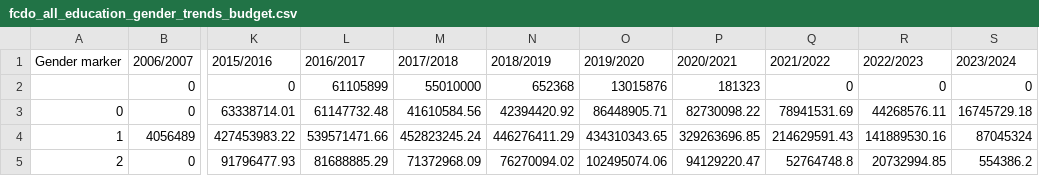
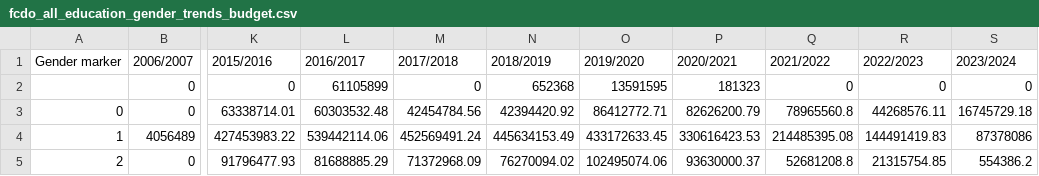
Before and after one commit to danjwalton/iati_scuk, a CSV file: r_scripts/outputs/fcdo_all_education_gender_trends_budget.csv, drawn as a sheet; only a part is shown, gaps mark what is left out; the diff names each change by its address in the sheet, - before the commit and + after, or states it on an @@ line.

```diff
--- a/r_scripts/outputs/fcdo_all_education_gender_trends_budget.csv
+++ b/r_scripts/outputs/fcdo_all_education_gender_trends_budget.csv
-M2 (2017/2018): 55010000
+M2 (2017/2018): 0
-O2 (2019/2020): 13015876
+O2 (2019/2020): 13591595
-L3 (2016/2017): 61147732.48
+L3 (2016/2017): 60303532.48
-M3 (2017/2018): 41610584.56
+M3 (2017/2018): 42454784.56
-O3 (2019/2020): 86448905.71
+O3 (2019/2020): 86412772.71
-P3 (2020/2021): 82730098.22
+P3 (2020/2021): 82626200.79
-Q3 (2021/2022): 78941531.69
+Q3 (2021/2022): 78965560.8
-L4 (2016/2017): 539571471.66
+L4 (2016/2017): 539442114.06
-M4 (2017/2018): 452823245.24
+M4 (2017/2018): 452569491.24
-N4 (2018/2019): 446276411.29
+N4 (2018/2019): 445634153.49
-O4 (2019/2020): 434310343.65
+O4 (2019/2020): 433172633.45
-P4 (2020/2021): 329263696.85
+P4 (2020/2021): 330616423.53
-Q4 (2021/2022): 214629591.43
+Q4 (2021/2022): 214485395.08
-R4 (2022/2023): 141889530.16
+R4 (2022/2023): 144491419.83
-S4 (2023/2024): 87045324
+S4 (2023/2024): 87378086
-P5 (2020/2021): 94129220.47
+P5 (2020/2021): 93630000.37
-Q5 (2021/2022): 52764748.8
+Q5 (2021/2022): 52681208.8
-R5 (2022/2023): 20732994.85
+R5 (2022/2023): 21315754.85
```
Also changed, not shown: r_scripts/outputs/fcdo_all_education_sectors_trends_budget.csv, r_scripts/outputs/fcdo_all_health_sectors_trends_budget.csv, 12 other files.
